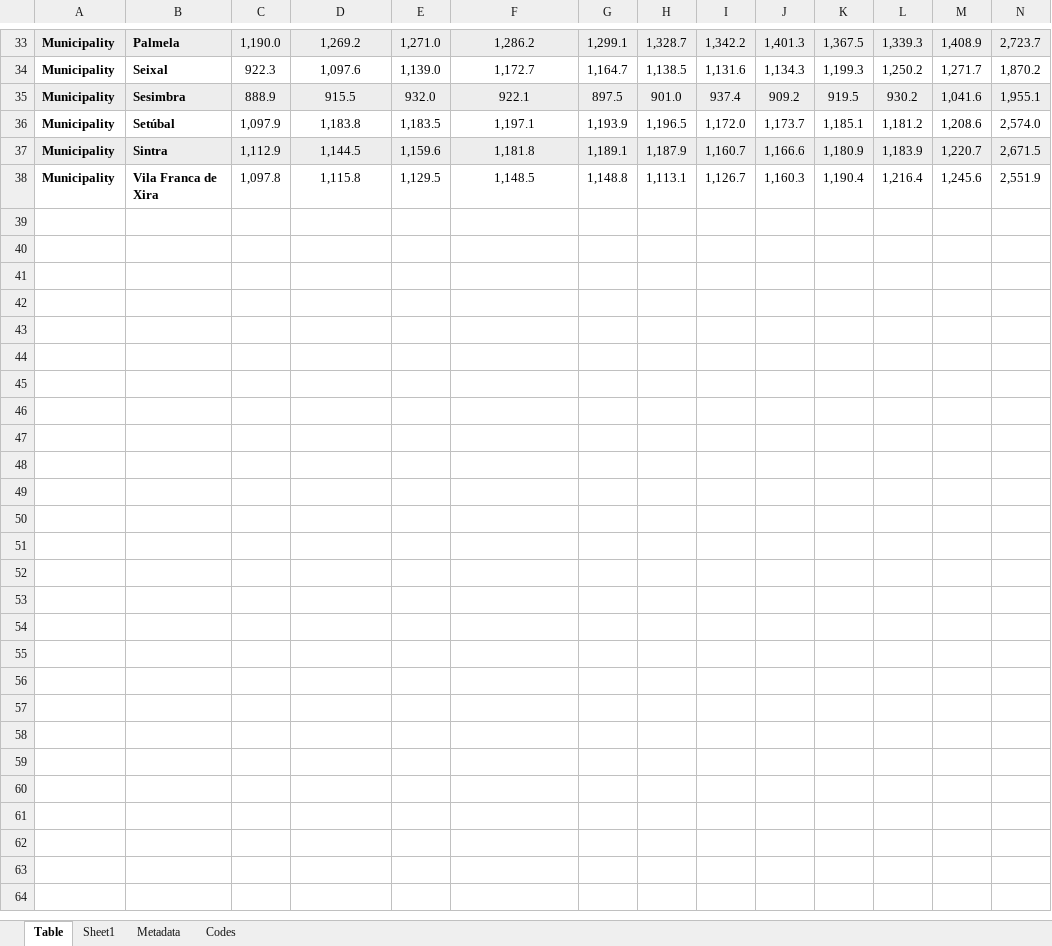
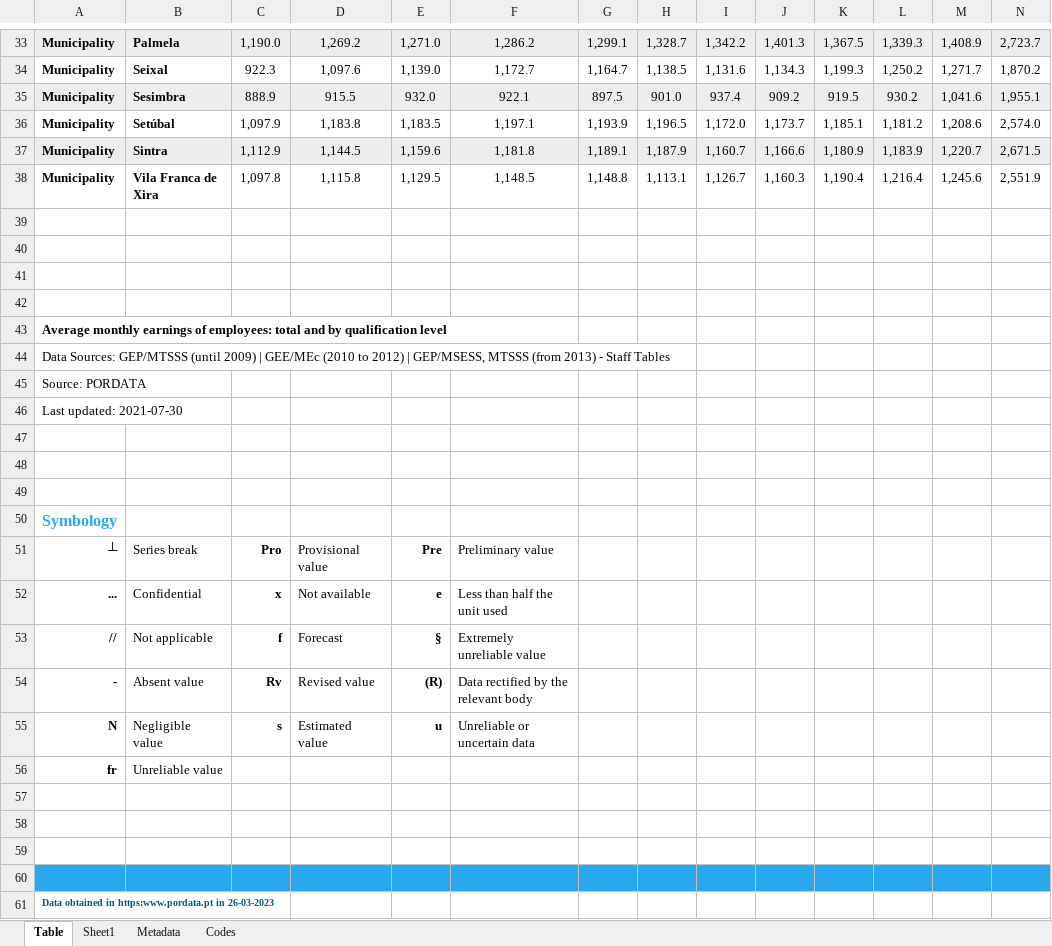
Before and after one commit to Bemary1523/data, an Excel workbook: Average monthly earnings of employees_ total and by qualification level.xlsx, sheet Table, drawn as a sheet; only a part is shown, gaps mark what is left out; values as stored, in another font and other column widths than the file's, no borders; charts and pictures not drawn; rows hold the shown columns only; the diff names each change by its address in the sheet, - before the commit and + after, or states it on an @@ line.

Commit message:
Add files via upload

```diff
--- a/Average monthly earnings of employees_ total and by qualification level.xlsx (sheet Table)
+++ b/Average monthly earnings of employees_ total and by qualification level.xlsx (sheet Table)
+row 39: (empty)
+row 40: (empty)
+row 41: (empty)
+row 42: (empty)
@@ row 43 unhidden: Average monthly earnings of employees: total and by qualification level @@
@@ row 44 unhidden: Data Sources: GEP/MTSSS (until 2009) | GEE/MEc (2010 to 2012) | GEP/MSESS, MTSSS (from 2013) - Staff Tables @@
@@ row 45 unhidden: Source: PORDATA @@
@@ row 46 unhidden: Last updated: 2021-07-30 @@
+row 47: (empty)
+row 48: (empty)
+row 49: (empty)
@@ row 50 unhidden: Symbology @@
@@ row 51 unhidden: ┴ | Series break | Pro | Provisional value | Pre | Preliminary value @@
@@ row 52 unhidden: ... | Confidential | x | Not available | e | Less than half the unit used @@
@@ row 53 unhidden: // | Not applicable | f | Forecast | § | Extremely unreliable value @@
@@ row 54 unhidden: - | Absent value | Rv | Revised value | (R) | Data rectified by the relevant body @@
@@ row 55 unhidden: N | Negligible value | s | Estimated value | u | Unreliable or uncertain data @@
@@ row 56 unhidden: fr | Unreliable value @@
+row 57: (empty)
+row 58: (empty)
+row 59: (empty)
+row 60: (empty)
@@ row 61 unhidden: Data obtained in https:www.pordata.pt in 26-03-2023 @@
```
